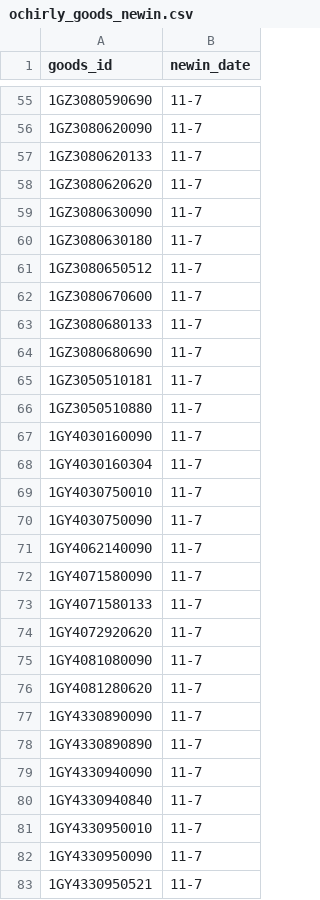
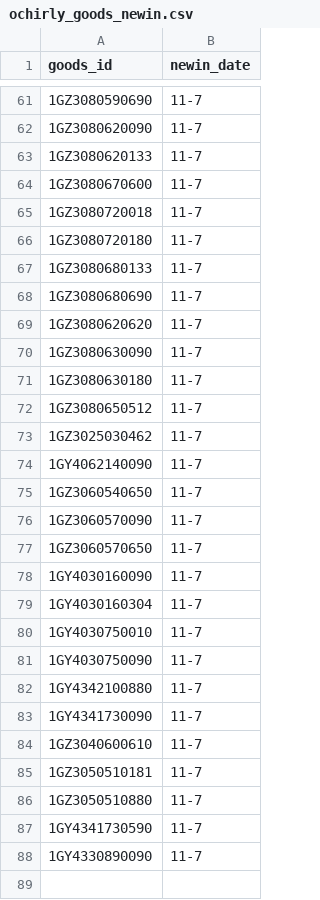
Before and after one commit to Jeremy001/Jeremy-python, a CSV file: 01_data_processing/web_scraping/ochirly/ochirly_goods_newin.csv, drawn as a sheet; only a part is shown, gaps mark what is left out; the diff covers the shown part only.

```diff
--- a/01_data_processing/web_scraping/ochirly/ochirly_goods_newin.csv
+++ b/01_data_processing/web_scraping/ochirly/ochirly_goods_newin.csv
@@ -57,2 +63,7 @@
 1GZ3080620133,11-7
+1GZ3080670600,11-7
+1GZ3080720018,11-7
+1GZ3080720180,11-7
+1GZ3080680133,11-7
+1GZ3080680690,11-7
 1GZ3080620620,11-7
@@ -61,7 +72,7 @@
 1GZ3080650512,11-7
-1GZ3080670600,11-7
-1GZ3080680133,11-7
-1GZ3080680690,11-7
-1GZ3050510181,11-7
-1GZ3050510880,11-7
+1GZ3025030462,11-7
+1GY4062140090,11-7
+1GZ3060540650,11-7
+1GZ3060570090,11-7
+1GZ3060570650,11-7
 1GY4030160090,11-7
@@ -70,14 +81,8 @@
 1GY4030750090,11-7
-1GY4062140090,11-7
-1GY4071580090,11-7
-1GY4071580133,11-7
-1GY4072920620,11-7
-1GY4081080090,11-7
-1GY4081280620,11-7
+1GY4342100880,11-7
+1GY4341730090,11-7
+1GZ3040600610,11-7
+1GZ3050510181,11-7
+1GZ3050510880,11-7
+1GY4341730590,11-7
 1GY4330890090,11-7
-1GY4330890890,11-7
-1GY4330940090,11-7
-1GY4330940840,11-7
-1GY4330950010,11-7
-1GY4330950090,11-7
-1GY4330950521,11-7
```
Also changed, not shown: 1 added row, 1 removed row, 28 moved rows and 5 edited cells elsewhere in this file, 01_data_processing/web_scraping/ochirly/ochirly_category.csv, 01_data_processing/web_scraping/ochirly/ochirly_goods_changjing.csv, 14 other files.
